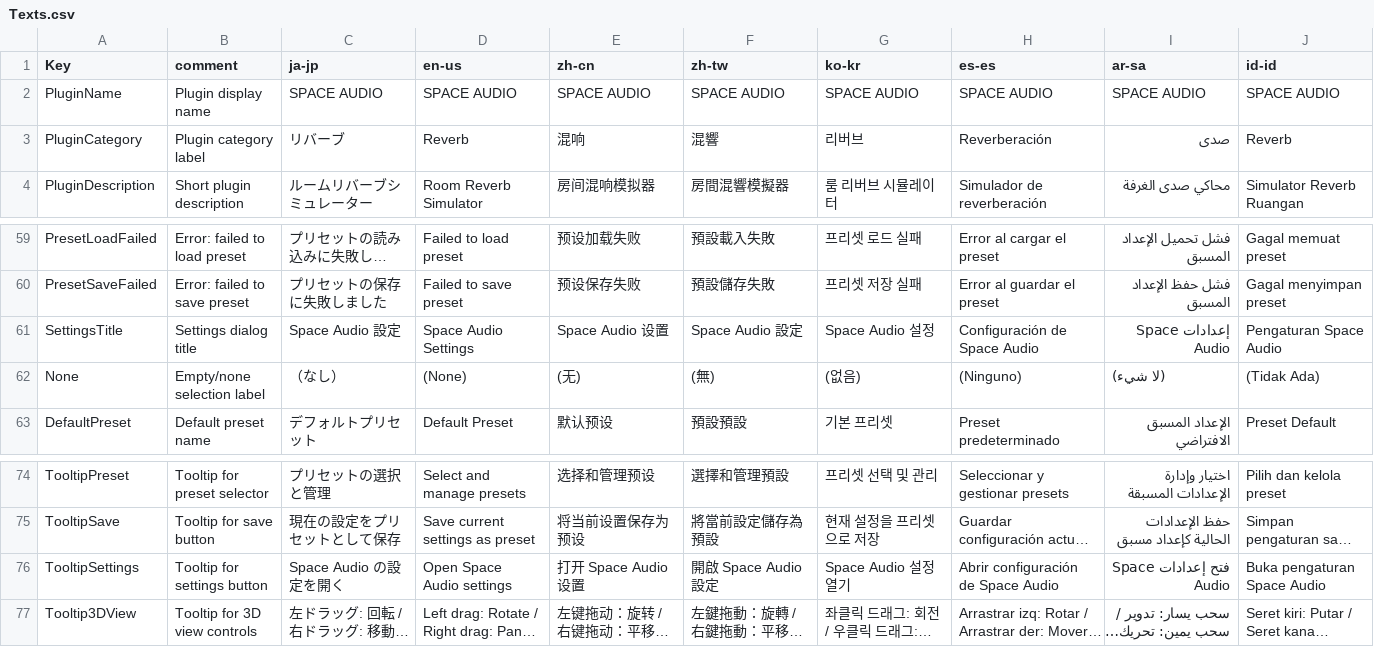
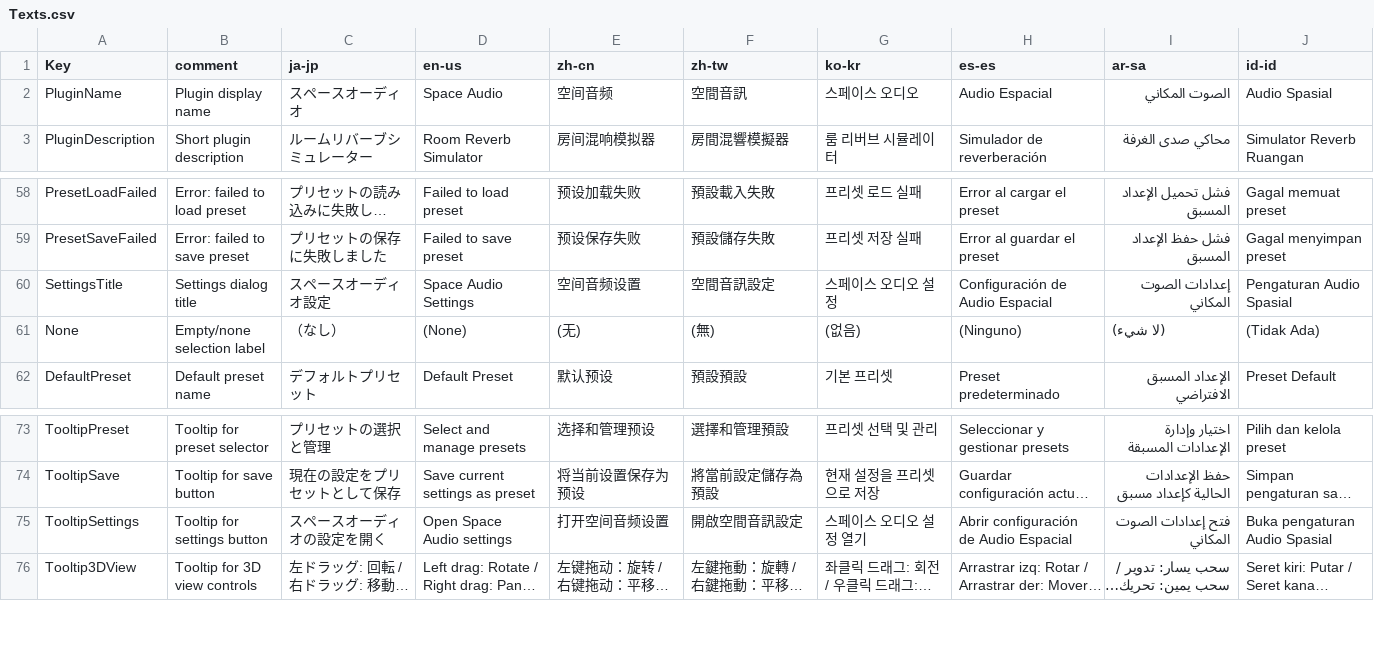
Before and after one commit to routersys/YMM4-SpaceAudio, a CSV file: SpaceAudio/Localization/Texts.csv, drawn as a sheet; only a part is shown, gaps mark what is left out; long unchanged cells end in …; removed rows and columns are numbered as before the commit, all else as after; the diff names each change by its address in the sheet, - before the commit and + after, or states it on an @@ line.

Commit message:
プラグイン名の多言語ローカライズとカテゴリ廃止およびマウスホイール操作の改善
PluginCategoryキーを全言語の.resxファイルおよびTexts.csvから削除しました。
SpaceAudioEffect.csのAudioEffect属性において、カテゴリ指定を廃止したnameof(Texts.PluginCategory)からフレームワーク定数AudioEffectCategories.Effectへ変更しました。
SpaceAudioEffect.csにYukkuriMovieMaker.Plugin名前空間のusingを追加し、"routersys"およびコンテンツID"nc470045"を指定するPluginDetails属性を付与しました。
SettingsTitleおよびTooltipSettingsの各言語文字列に混在していた英語表記"Space Audio"を、それぞれの言語のローカライズ済みプラグイン名称に統一しました。
RoomEditorControl.xamlのScrollViewerにPreviewMouseWheelイベントハンドラ"ScrollViewer_PreviewMouseWheel"を追加しました。
RoomEditorControl.xaml.csにScrollViewer_PreviewMouseWheelハンドラを実装し、ScrollViewer内のホイールイベントをUserControl本体へ再送出することでスクロールの競合を解消しました。
Canvas_MouseWheelハンドラにCtrlキーまたはShiftキーが押下されている場合は3Dビューのズーム処理をスキップするガード節を追加しました。

```diff
--- a/SpaceAudio/Localization/Texts.csv
+++ b/SpaceAudio/Localization/Texts.csv
-C2 (ja-jp): SPACE AUDIO
+C2 (ja-jp): スペースオーディオ
-D2 (en-us): SPACE AUDIO
+D2 (en-us): Space Audio
-E2 (zh-cn): SPACE AUDIO
+E2 (zh-cn): 空间音频
-F2 (zh-tw): SPACE AUDIO
+F2 (zh-tw): 空間音訊
-G2 (ko-kr): SPACE AUDIO
+G2 (ko-kr): 스페이스 오디오
-H2 (es-es): SPACE AUDIO
+H2 (es-es): Audio Espacial
-I2 (ar-sa): SPACE AUDIO
+I2 (ar-sa): الصوت المكاني
-J2 (id-id): SPACE AUDIO
+J2 (id-id): Audio Spasial
-row 3: PluginCategory | Plugin category label | リバーブ | Reverb | 混响 | 混響 | 리버브 | Reverberación | صدى | Reverb
-C60 (ja-jp): Space Audio 設定
+C60 (ja-jp): スペースオーディオ設定
-E60 (zh-cn): Space Audio 设置
+E60 (zh-cn): 空间音频设置
-F60 (zh-tw): Space Audio 設定
+F60 (zh-tw): 空間音訊設定
-G60 (ko-kr): Space Audio 설정
+G60 (ko-kr): 스페이스 오디오 설정
-H60 (es-es): Configuración de Space Audio
+H60 (es-es): Configuración de Audio Espacial
-I60 (ar-sa): إعدادات Space Audio
+I60 (ar-sa): إعدادات الصوت المكاني
-J60 (id-id): Pengaturan Space Audio
+J60 (id-id): Pengaturan Audio Spasial
-C75 (ja-jp): Space Audio の設定を開く
+C75 (ja-jp): スペースオーディオの設定を開く
-E75 (zh-cn): 打开 Space Audio 设置
+E75 (zh-cn): 打开空间音频设置
-F75 (zh-tw): 開啟 Space Audio 設定
+F75 (zh-tw): 開啟空間音訊設定
-G75 (ko-kr): Space Audio 설정 열기
+G75 (ko-kr): 스페이스 오디오 설정 열기
-H75 (es-es): Abrir configuración de Space Audio
+H75 (es-es): Abrir configuración de Audio Espacial
-I75 (ar-sa): فتح إعدادات Space Audio
+I75 (ar-sa): فتح إعدادات الصوت المكاني
-J75 (id-id): Buka pengaturan Space Audio
+J75 (id-id): Buka pengaturan Audio Spasial
```
Also changed, not shown: 12 other files.
